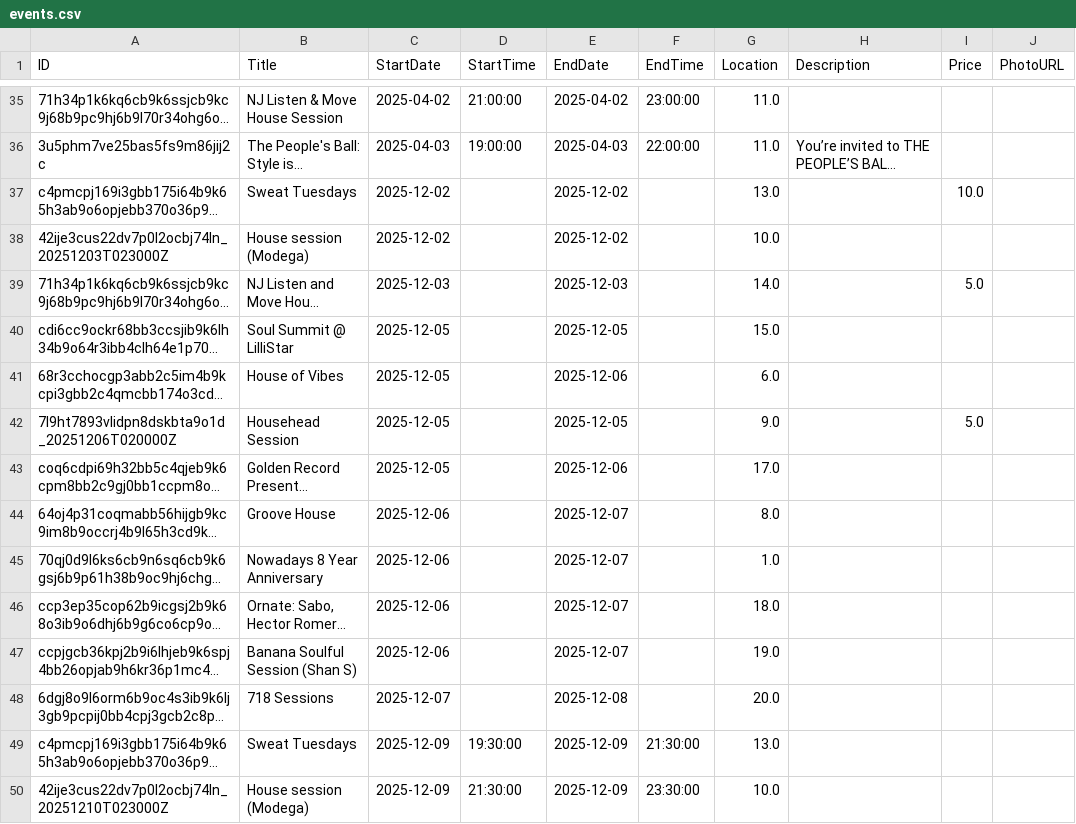
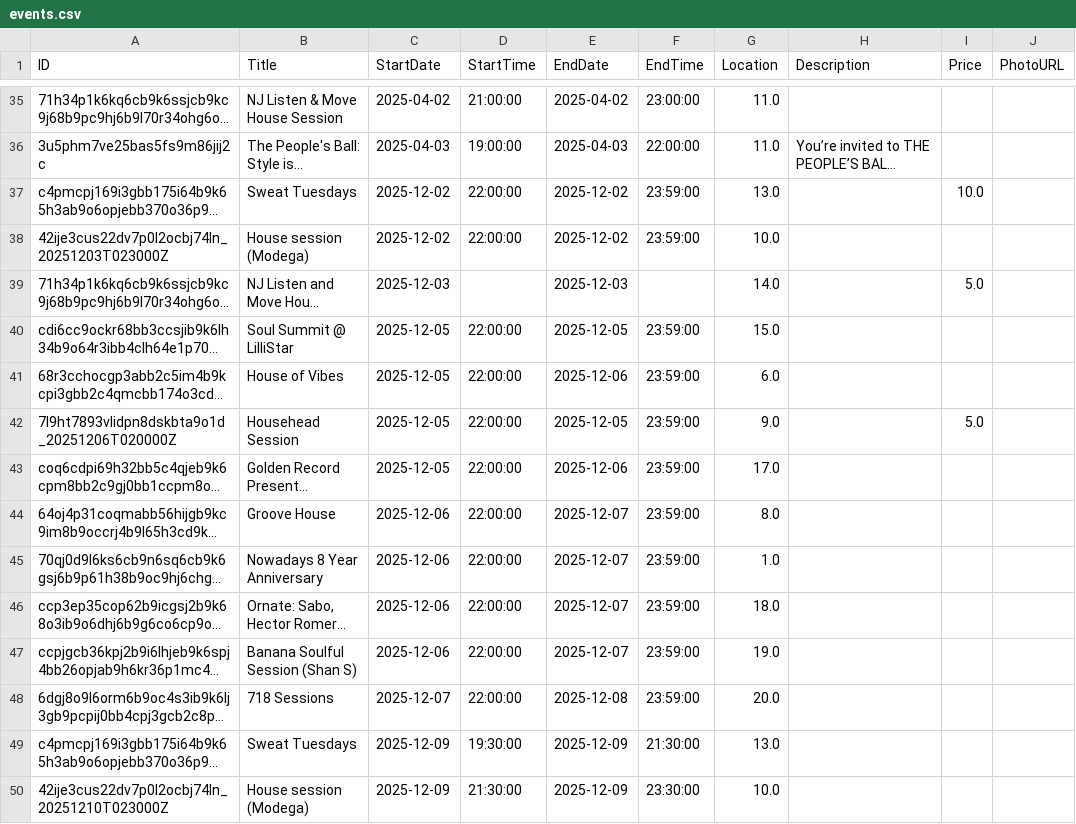
Before and after one commit to mag-ch/DanceDispatch, a CSV file: dance_dispatch/data/csv_files/events.csv, drawn as a sheet; only a part is shown, gaps mark what is left out; long unchanged cells end in …; the diff names each change by its address in the sheet, - before the commit and + after, or states it on an @@ line.

```diff
--- a/dance_dispatch/data/csv_files/events.csv
+++ b/dance_dispatch/data/csv_files/events.csv
-D37:D38 (StartTime): (empty)
+D37:D38 (StartTime): 22:00:00
-F37:F38 (EndTime): (empty)
+F37:F38 (EndTime): 23:59:00
-D40:D48 (StartTime): (empty)
+D40:D48 (StartTime): 22:00:00
-F40:F48 (EndTime): (empty)
+F40:F48 (EndTime): 23:59:00
```
Also changed, not shown: 37 other files.
